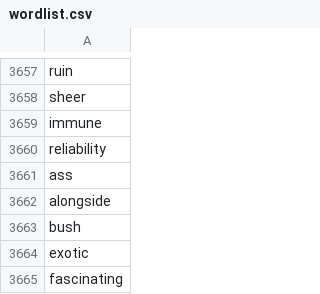
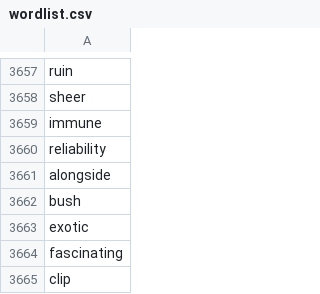
Before and after one commit to albertjyu/cs50final, a CSV file: static/wordlist.csv, drawn as a sheet; only a part is shown, gaps mark what is left out; the shorter side is filled out with more unchanged rows; the diff names each change by its address in the sheet, - before the commit and + after, or states it on an @@ line.

```diff
--- a/static/wordlist.csv
+++ b/static/wordlist.csv
-row 3661: ass
```
Also changed, not shown: 2 other files.
